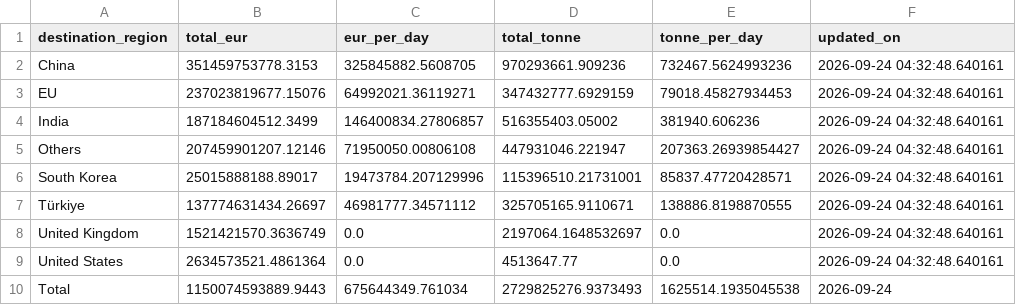
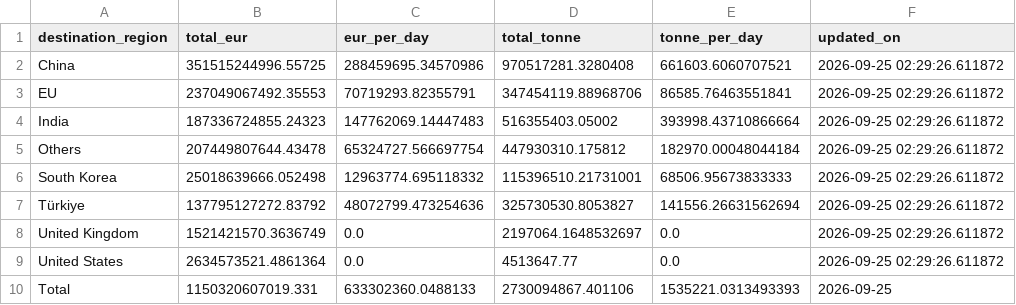
Before and after one commit to lorenzo-pasteris/Analisi-Russia-Ucraina, a CSV file: data/crea_counter.csv, drawn as a sheet.

```diff
--- a/data/crea_counter.csv
+++ b/data/crea_counter.csv
@@ -1,10 +1,10 @@
 destination_region,total_eur,eur_per_day,total_tonne,tonne_per_day,updated_on
-China,351459753778.3153,325845882.5608705,970293661.909236,732467.5624993236,2026-09-24 04:32:48.640161
-EU,237023819677.15076,64992021.36119271,347432777.6929159,79018.45827934453,2026-09-24 04:32:48.640161
-India,187184604512.3499,146400834.27806857,516355403.05002,381940.606236,2026-09-24 04:32:48.640161
-Others,207459901207.12146,71950050.00806108,447931046.221947,207363.26939854427,2026-09-24 04:32:48.640161
-South Korea,25015888188.89017,19473784.207129996,115396510.21731001,85837.47720428571,2026-09-24 04:32:48.640161
-Türkiye,137774631434.26697,46981777.34571112,325705165.9110671,138886.8198870555,2026-09-24 04:32:48.640161
-United Kingdom,1521421570.3636749,0.0,2197064.1648532697,0.0,2026-09-24 04:32:48.640161
-United States,2634573521.4861364,0.0,4513647.77,0.0,2026-09-24 04:32:48.640161
-Total,1150074593889.9443,675644349.761034,2729825276.9373493,1625514.1935045538,2026-09-24
+China,351515244996.55725,288459695.34570986,970517281.3280408,661603.6060707521,2026-09-25 02:29:26.611872
+EU,237049067492.35553,70719293.82355791,347454119.88968706,86585.76463551841,2026-09-25 02:29:26.611872
+India,187336724855.24323,147762069.14447483,516355403.05002,393998.43710866664,2026-09-25 02:29:26.611872
+Others,207449807644.43478,65324727.566697754,447930310.175812,182970.00048044184,2026-09-25 02:29:26.611872
+South Korea,25018639666.052498,12963774.695118332,115396510.21731001,68506.95673833333,2026-09-25 02:29:26.611872
+Türkiye,137795127272.83792,48072799.473254636,325730530.8053827,141556.26631562694,2026-09-25 02:29:26.611872
+United Kingdom,1521421570.3636749,0.0,2197064.1648532697,0.0,2026-09-25 02:29:26.611872
+United States,2634573521.4861364,0.0,4513647.77,0.0,2026-09-25 02:29:26.611872
+Total,1150320607019.331,633302360.0488133,2730094867.401106,1535221.0313493393,2026-09-25
```
Also changed, not shown: data/crea_monthly.csv, data/crea_ports_daily.csv.
